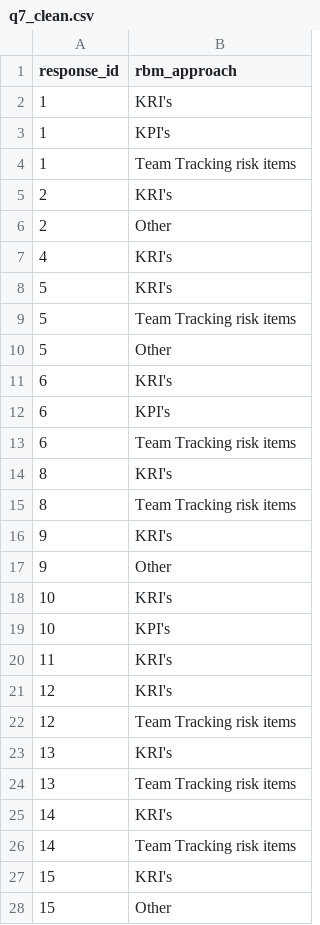
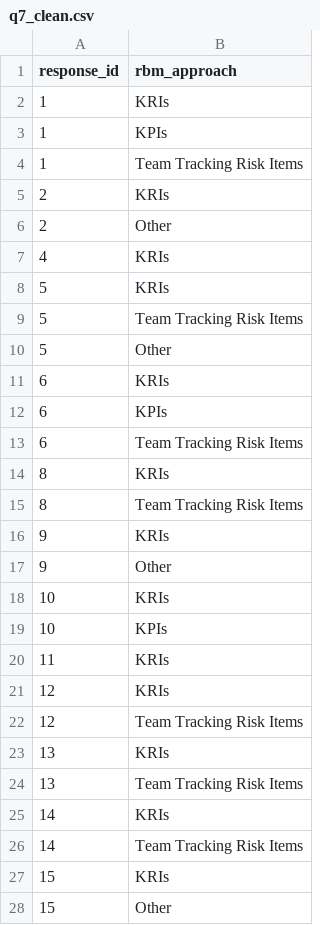
Before and after one commit to poncest/PHUSE_RBM_QTL, a CSV file: 00_data/OUT/q7_clean.csv, drawn as a sheet.

```diff
--- a/00_data/OUT/q7_clean.csv
+++ b/00_data/OUT/q7_clean.csv
@@ -1,28 +1,28 @@
 response_id,rbm_approach
-1,KRI's
-1,KPI's
-1,Team Tracking risk items
-2,KRI's
+1,KRIs
+1,KPIs
+1,Team Tracking Risk Items
+2,KRIs
 2,Other
-4,KRI's
-5,KRI's
-5,Team Tracking risk items
+4,KRIs
+5,KRIs
+5,Team Tracking Risk Items
 5,Other
-6,KRI's
-6,KPI's
-6,Team Tracking risk items
-8,KRI's
-8,Team Tracking risk items
-9,KRI's
+6,KRIs
+6,KPIs
+6,Team Tracking Risk Items
+8,KRIs
+8,Team Tracking Risk Items
+9,KRIs
 9,Other
-10,KRI's
-10,KPI's
-11,KRI's
-12,KRI's
-12,Team Tracking risk items
-13,KRI's
-13,Team Tracking risk items
-14,KRI's
-14,Team Tracking risk items
-15,KRI's
+10,KRIs
+10,KPIs
+11,KRIs
+12,KRIs
+12,Team Tracking Risk Items
+13,KRIs
+13,Team Tracking Risk Items
+14,KRIs
+14,Team Tracking Risk Items
+15,KRIs
 15,Other
```
Also changed, not shown: 00_data/OUT/q19_clean.csv, 00_data/OUT/q23_clean.csv, 20 other files.
